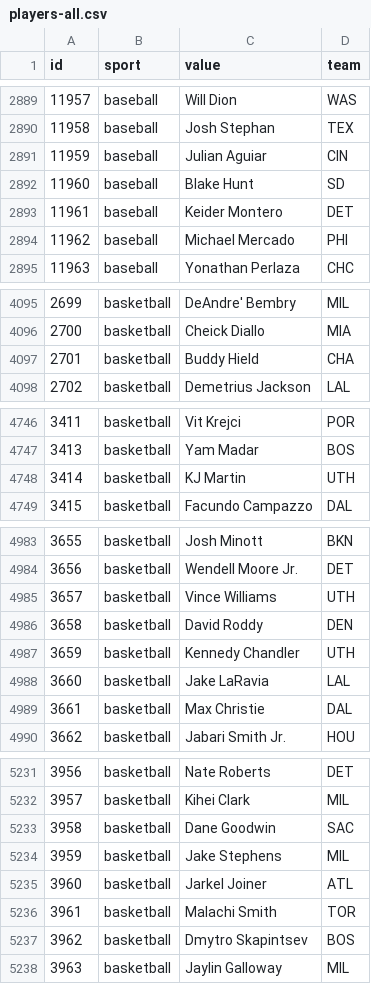
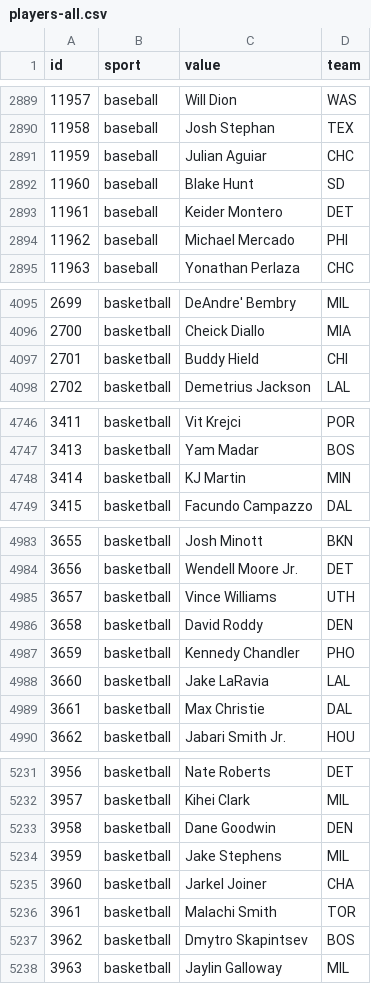
Before and after one commit to StatsVine/data-snapshots, a CSV file: csv/nfc/players-all.csv, drawn as a sheet; only a part is shown, gaps mark what is left out; the diff covers the shown part only.

```diff
--- a/csv/nfc/players-all.csv
+++ b/csv/nfc/players-all.csv
@@ -2890,3 +2890,3 @@ id,sport,value,team
 11958,baseball,Josh Stephan,TEX
-11959,baseball,Julian Aguiar,CIN
+11959,baseball,Julian Aguiar,CHC
 11960,baseball,Blake Hunt,SD
@@ -4096,3 +4096,3 @@ id,sport,value,team
 2700,basketball,Cheick Diallo,MIA
-2701,basketball,Buddy Hield,CHA
+2701,basketball,Buddy Hield,CHI
 2702,basketball,Demetrius Jackson,LAL
@@ -4747,3 +4747,3 @@ id,sport,value,team
 3413,basketball,Yam Madar,BOS
-3414,basketball,KJ Martin,UTH
+3414,basketball,KJ Martin,MIN
 3415,basketball,Facundo Campazzo,DAL
@@ -4986,3 +4986,3 @@ id,sport,value,team
 3658,basketball,David Roddy,DEN
-3659,basketball,Kennedy Chandler,UTH
+3659,basketball,Kennedy Chandler,PHO
 3660,basketball,Jake LaRavia,LAL
@@ -5232,5 +5232,5 @@ id,sport,value,team
 3957,basketball,Kihei Clark,MIL
-3958,basketball,Dane Goodwin,SAC
+3958,basketball,Dane Goodwin,DEN
 3959,basketball,Jake Stephens,MIL
-3960,basketball,Jarkel Joiner,ATL
+3960,basketball,Jarkel Joiner,CHA
 3961,basketball,Malachi Smith,TOR
```
Also changed, not shown: 10 edited cells elsewhere in this file, csv/nfc/players-baseball.csv, csv/nfc/players-basketball.csv, 1 other file.
